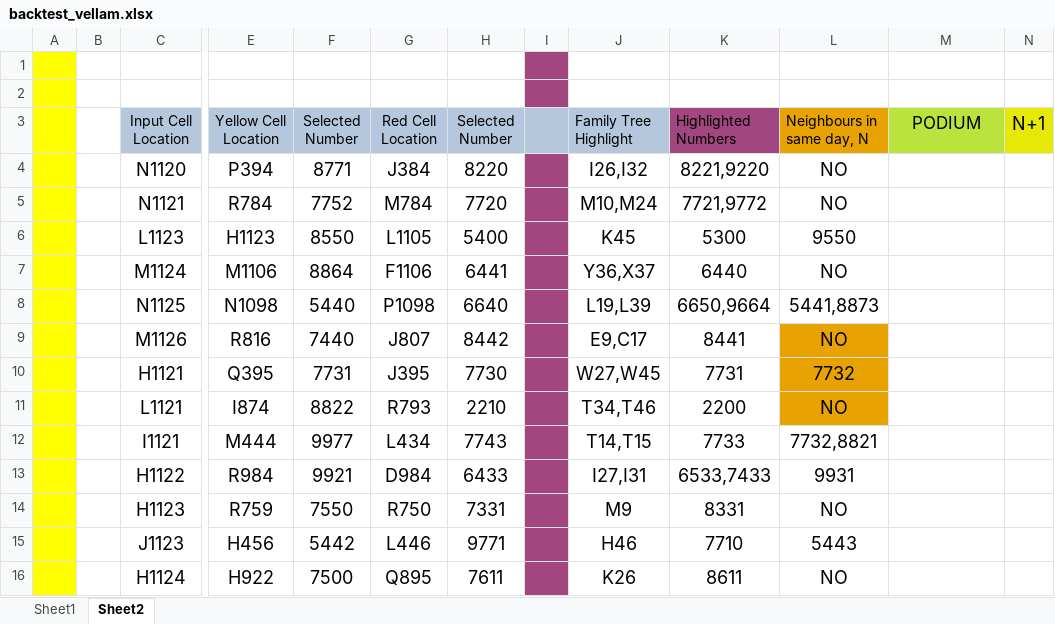
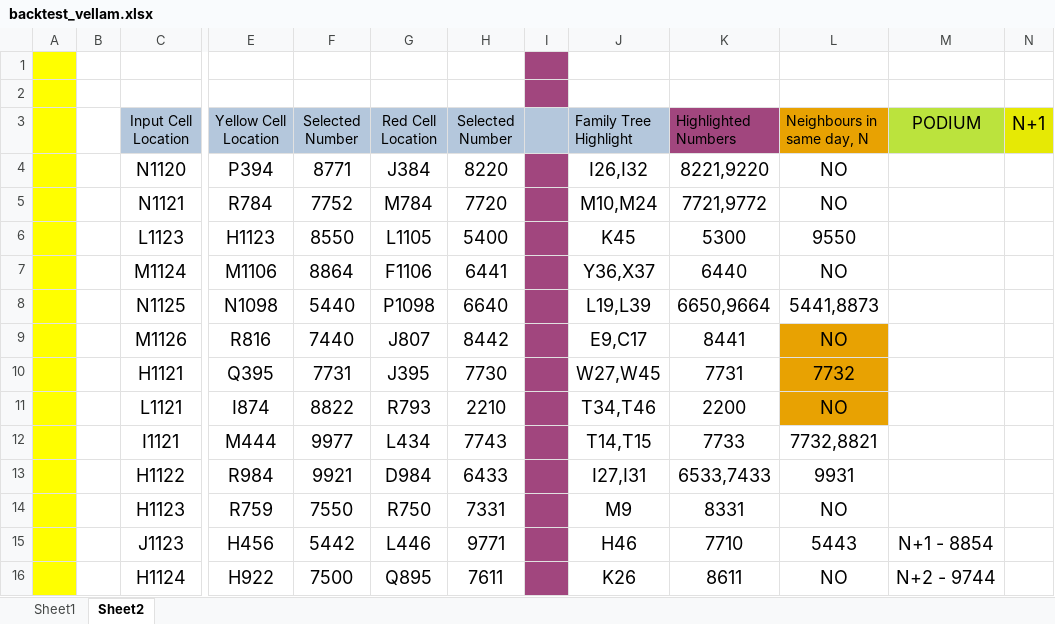
Before and after one commit to remomein05/lotteryPrediction, an Excel workbook: backtest_vellam.xlsx, sheet Sheet2, drawn as a sheet; only a part is shown, gaps mark what is left out; values as stored, in another font and other column widths than the file's, no borders; the diff names each change by its address in the sheet, - before the commit and + after, or states it on an @@ line.

```diff
--- a/backtest_vellam.xlsx (sheet Sheet2)
+++ b/backtest_vellam.xlsx (sheet Sheet2)
-M15 (PODIUM): (empty)
+M15 (PODIUM): N+1 - 8854
-M16 (PODIUM): (empty)
+M16 (PODIUM): N+2 - 9744
```
Also changed, not shown: 1 other file.
